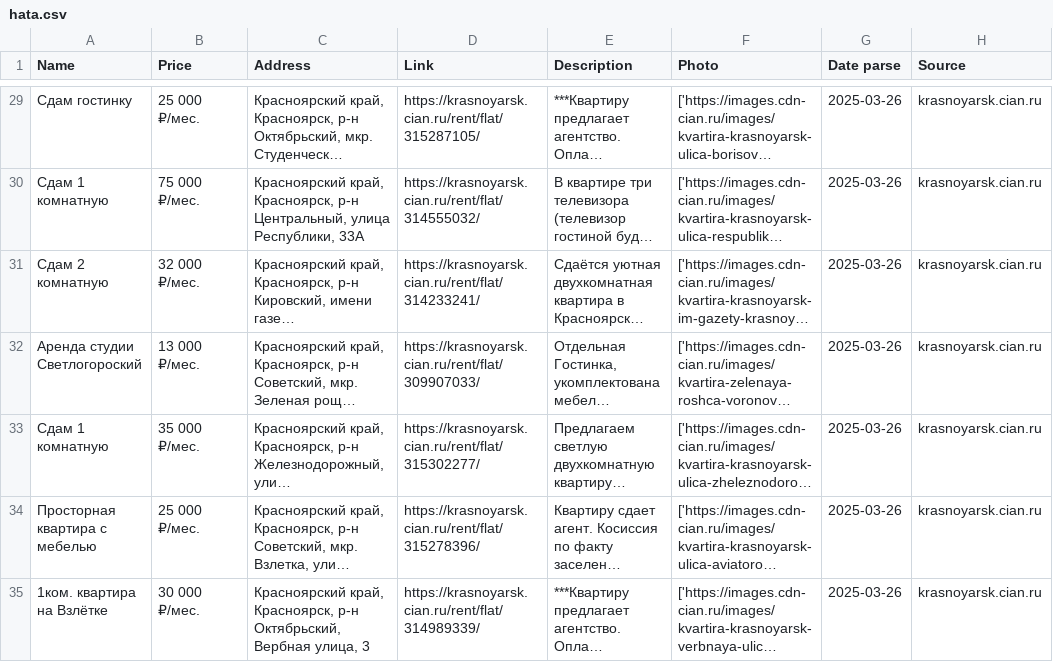
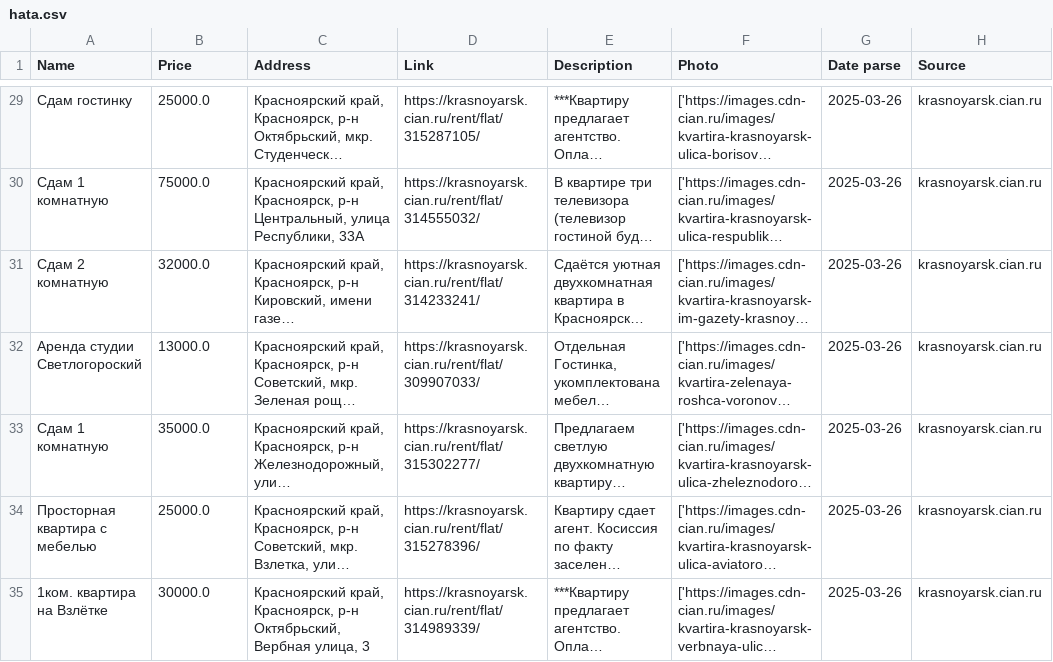
Before and after one commit to Qvert/auto_data_collection, a CSV file: src/utils_/hata.csv (was src/utils/hata.csv), drawn as a sheet; only a part is shown, gaps mark what is left out; long unchanged cells end in …; the diff covers the shown part only; the diff names each change by its address in the sheet, - before the commit and + after, or states it on an @@ line.

```diff
--- a/src/utils/hata.csv
+++ b/src/utils_/hata.csv
-B29 (Price): 25 000 ₽/мес.
+B29 (Price): 25000.0
-B30 (Price): 75 000 ₽/мес.
+B30 (Price): 75000.0
-B31 (Price): 32 000 ₽/мес.
+B31 (Price): 32000.0
-B32 (Price): 13 000 ₽/мес.
+B32 (Price): 13000.0
-B33 (Price): 35 000 ₽/мес.
+B33 (Price): 35000.0
-B34 (Price): 25 000 ₽/мес.
+B34 (Price): 25000.0
-B35 (Price): 30 000 ₽/мес.
+B35 (Price): 30000.0
```
Also changed, not shown: 27 edited cells elsewhere in this file, 8 other files.
